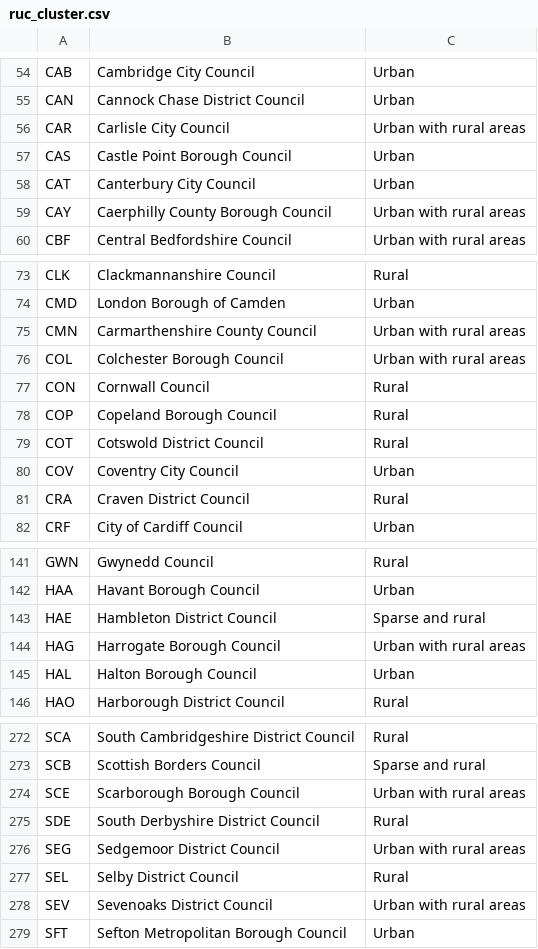
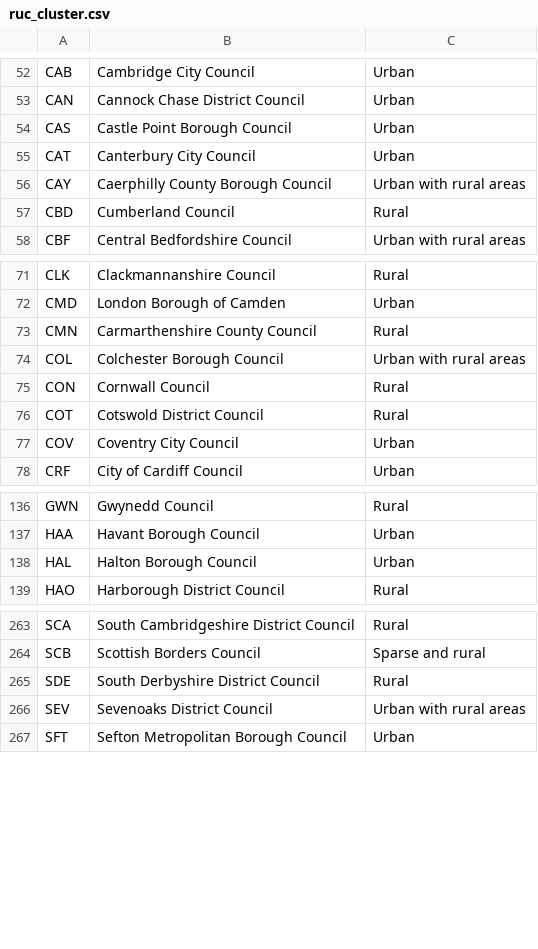
Before and after one commit to mysociety/uk_ruc, a CSV file: data/interim/ruc_cluster.csv, drawn as a sheet; only a part is shown, gaps mark what is left out; the diff covers the shown part only.

```diff
--- a/data/interim/ruc_cluster.csv
+++ b/data/interim/ruc_cluster.csv
@@ -55,3 +53,2 @@ CAB,Cambridge City Council,Urban
 CAN,Cannock Chase District Council,Urban
-CAR,Carlisle City Council,Urban with rural areas
 CAS,Castle Point Borough Council,Urban
@@ -59,2 +56,3 @@ CAT,Canterbury City Council,Urban
 CAY,Caerphilly County Borough Council,Urban with rural areas
+CBD,Cumberland Council,Rural
 CBF,Central Bedfordshire Council,Urban with rural areas
@@ -74,9 +72,7 @@ CLK,Clackmannanshire Council,Rural
 CMD,London Borough of Camden,Urban
-CMN,Carmarthenshire County Council,Urban with rural areas
+CMN,Carmarthenshire County Council,Rural
 COL,Colchester Borough Council,Urban with rural areas
 CON,Cornwall Council,Rural
-COP,Copeland Borough Council,Rural
 COT,Cotswold District Council,Rural
 COV,Coventry City Council,Urban
-CRA,Craven District Council,Rural
 CRF,City of Cardiff Council,Urban
@@ -142,4 +137,2 @@ GWN,Gwynedd Council,Rural
 HAA,Havant Borough Council,Urban
-HAE,Hambleton District Council,Sparse and rural
-HAG,Harrogate Borough Council,Urban with rural areas
 HAL,Halton Borough Council,Urban
@@ -273,6 +264,3 @@ SCA,South Cambridgeshire District Council,Rural
 SCB,Scottish Borders Council,Sparse and rural
-SCE,Scarborough Borough Council,Urban with rural areas
 SDE,South Derbyshire District Council,Rural
-SEG,Sedgemoor District Council,Urban with rural areas
-SEL,Selby District Council,Rural
 SEV,Sevenoaks District Council,Urban with rural areas
```
Also changed, not shown: 3 added rows, 12 removed rows and 2 edited cells elsewhere in this file, data/packages/uk_ruc/la_ruc.csv, 7 other files.
